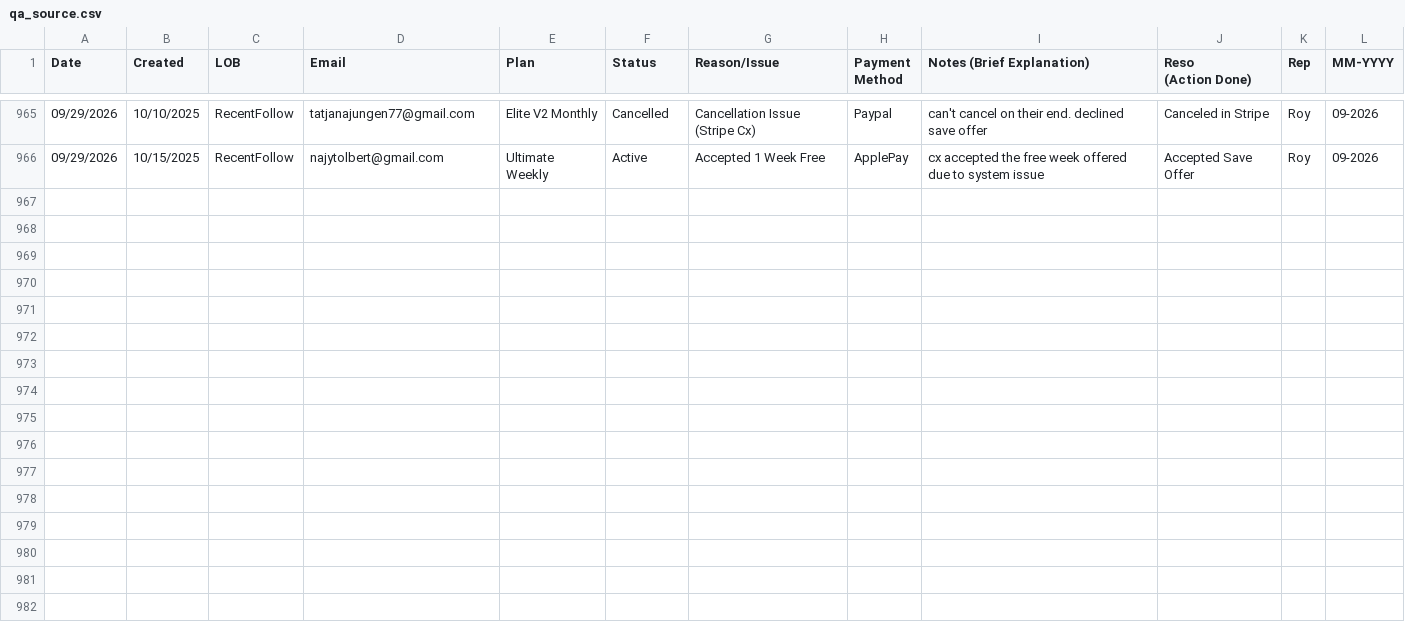
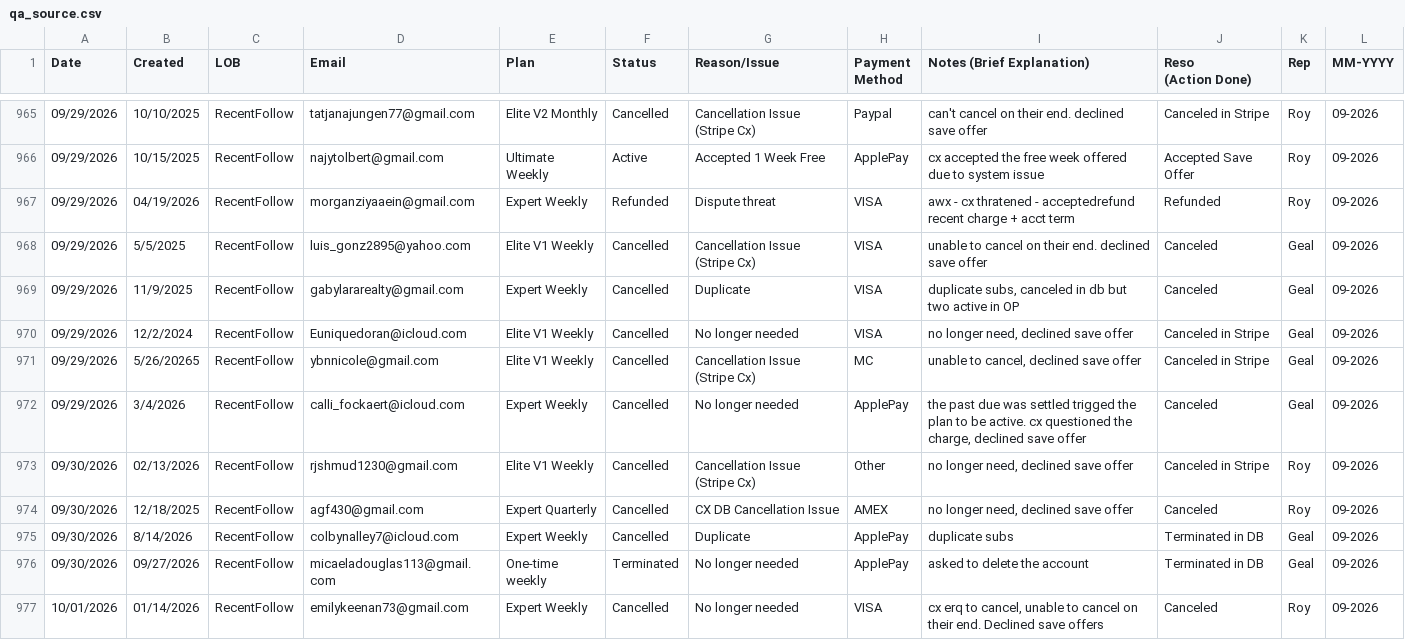
Before and after one commit to bvcafirma3rd/rffs-dashboard, a CSV file: data/qa_source.csv, drawn as a sheet; only a part is shown, gaps mark what is left out; the diff names each change by its address in the sheet, - before the commit and + after, or states it on an @@ line.

```diff
--- a/data/qa_source.csv
+++ b/data/qa_source.csv
+row 967: 09/29/2026 | 04/19/2026 | RecentFollow | morganziyaaein@gmail.com | Expert Weekly | Refunded | Dispute threat | VISA | awx - cx thratened - acceptedrefund recent charge + acct term | Refunded | Roy | 09-2026
+row 968: 09/29/2026 | 5/5/2025 | RecentFollow | luis_gonz2895@yahoo.com | Elite V1 Weekly | Cancelled | Cancellation Issue (Stripe Cx) | VISA | unable to cancel on their end. declined save offer | Canceled | Geal | 09-2026
+row 969: 09/29/2026 | 11/9/2025 | RecentFollow | gabylararealty@gmail.com | Expert Weekly | Cancelled | Duplicate | VISA | duplicate subs, canceled in db but two active in OP | Canceled | Geal | 09-2026
+row 970: 09/29/2026 | 12/2/2024 | RecentFollow | Euniquedoran@icloud.com | Elite V1 Weekly | Cancelled | No longer needed | VISA | no longer need, declined save offer | Canceled in Stripe | Geal | 09-2026
+row 971: 09/29/2026 | 5/26/20265 | RecentFollow | ybnnicole@gmail.com | Elite V1 Weekly | Cancelled | Cancellation Issue (Stripe Cx) | MC | unable to cancel, declined save offer | Canceled in Stripe | Geal | 09-2026
+row 972: 09/29/2026 | 3/4/2026 | RecentFollow | calli_fockaert@icloud.com | Expert Weekly | Cancelled | No longer needed | ApplePay | the past due was settled trigged the plan to be active. cx questioned the charge, declined save offer | Canceled | Geal | 09-2026
+row 973: 09/30/2026 | 02/13/2026 | RecentFollow | rjshmud1230@gmail.com | Elite V1 Weekly | Cancelled | Cancellation Issue (Stripe Cx) | Other | no longer need, declined save offer | Canceled in Stripe | Roy | 09-2026
+row 974: 09/30/2026 | 12/18/2025 | RecentFollow | agf430@gmail.com | Expert Quarterly | Cancelled | CX DB Cancellation Issue | AMEX | no longer need, declined save offer | Canceled | Roy | 09-2026
+row 975: 09/30/2026 | 8/14/2026 | RecentFollow | colbynalley7@icloud.com | Expert Weekly | Cancelled | Duplicate | ApplePay | duplicate subs | Terminated in DB | Geal | 09-2026
+row 976: 09/30/2026 | 09/27/2026 | RecentFollow | micaeladouglas113@gmail.com | One-time weekly | Terminated | No longer needed | ApplePay | asked to delete the account | Terminated in DB | Geal | 09-2026
+row 977: 10/01/2026 | 01/14/2026 | RecentFollow | emilykeenan73@gmail.com | Expert Weekly | Cancelled | No longer needed | VISA | cx erq to cancel, unable to cancel on their end. Declined save offers | Canceled | Roy | 09-2026
```
Also changed, not shown: data/pivot.csv, 1 other file.
